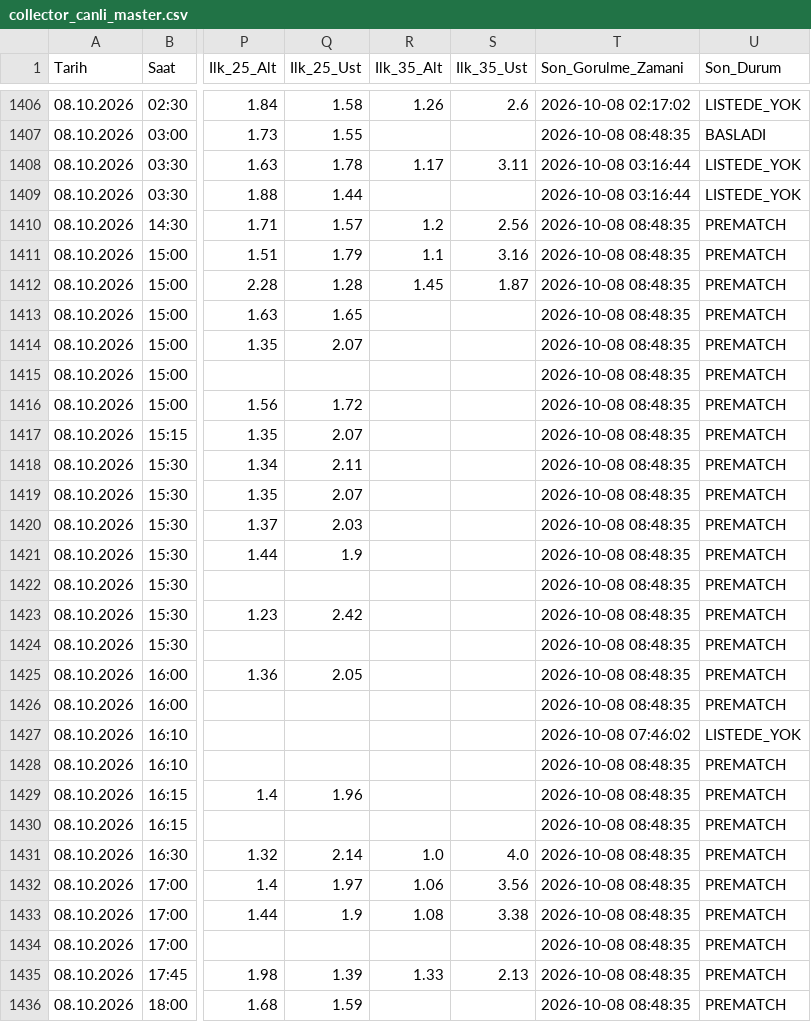
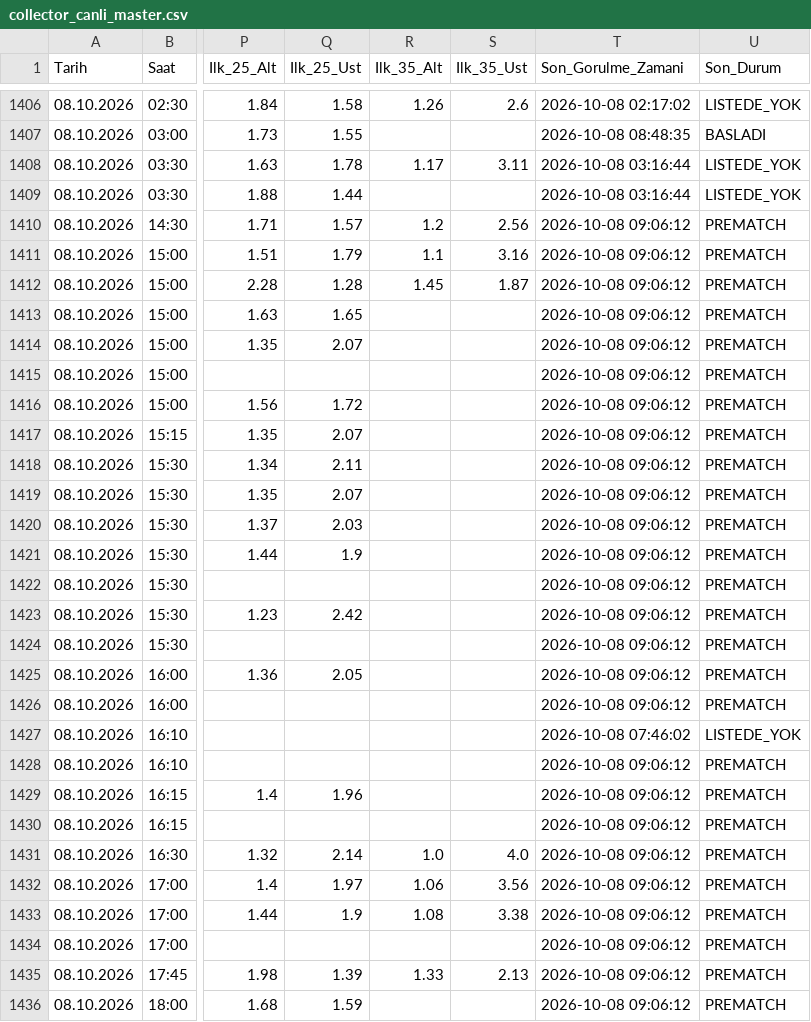
Before and after one commit to volkansevinc58-pixel/OranAI-Collector, a CSV file: collector_canli_master.csv, drawn as a sheet; only a part is shown, gaps mark what is left out; the diff covers the shown part only; the diff names each change by its address in the sheet, - before the commit and + after, or states it on an @@ line.

```diff
--- a/collector_canli_master.csv
+++ b/collector_canli_master.csv
-T1410:T1426 (Son_Gorulme_Zamani): 2026-10-08 08:48:35
+T1410:T1426 (Son_Gorulme_Zamani): 2026-10-08 09:06:12
-T1428:T1436 (Son_Gorulme_Zamani): 2026-10-08 08:48:35
+T1428:T1436 (Son_Gorulme_Zamani): 2026-10-08 09:06:12
```
Also changed, not shown: 61 edited cells elsewhere in this file, collector_canli_prematch.csv.
